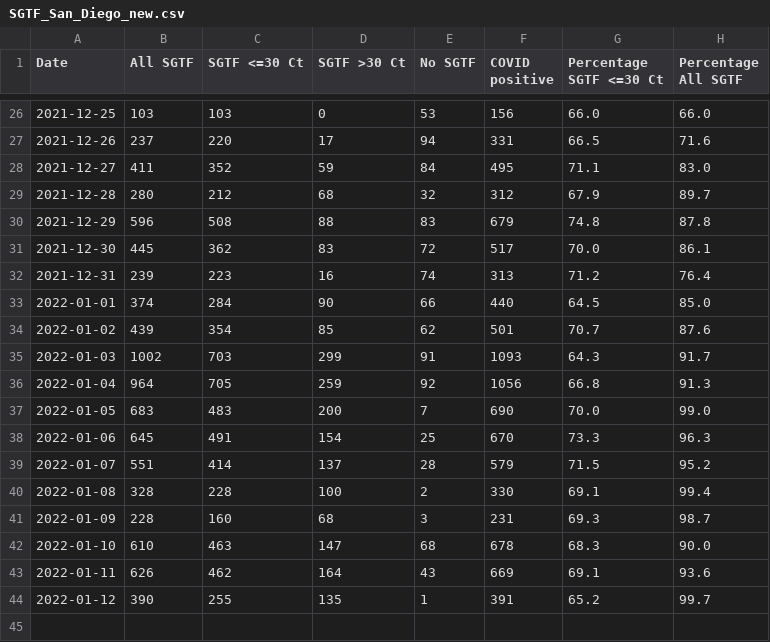
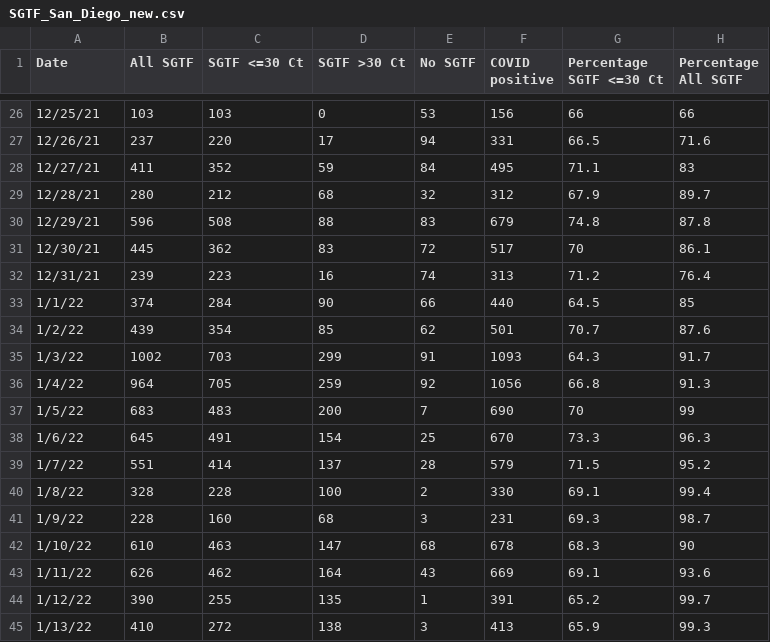
Before and after one commit to andersen-lab/SARS-CoV-2_SGTF_San-Diego, a CSV file: SGTF_San_Diego_new.csv, drawn as a sheet; only a part is shown, gaps mark what is left out; the diff covers the shown part only.

Commit message:
updated SGTF data

```diff
--- a/SGTF_San_Diego_new.csv
+++ b/SGTF_San_Diego_new.csv
@@ -26,19 +26,20 @@ Date,All SGTF,SGTF <=30 Ct,SGTF >30 Ct,No SGTF,COVID positive,Percentage SGTF <=
-2021-12-25,103,103,0,53,156,66.0,66.0
-2021-12-26,237,220,17,94,331,66.5,71.6
-2021-12-27,411,352,59,84,495,71.1,83.0
-2021-12-28,280,212,68,32,312,67.9,89.7
-2021-12-29,596,508,88,83,679,74.8,87.8
-2021-12-30,445,362,83,72,517,70.0,86.1
-2021-12-31,239,223,16,74,313,71.2,76.4
-2022-01-01,374,284,90,66,440,64.5,85.0
-2022-01-02,439,354,85,62,501,70.7,87.6
-2022-01-03,1002,703,299,91,1093,64.3,91.7
-2022-01-04,964,705,259,92,1056,66.8,91.3
-2022-01-05,683,483,200,7,690,70.0,99.0
-2022-01-06,645,491,154,25,670,73.3,96.3
-2022-01-07,551,414,137,28,579,71.5,95.2
-2022-01-08,328,228,100,2,330,69.1,99.4
-2022-01-09,228,160,68,3,231,69.3,98.7
-2022-01-10,610,463,147,68,678,68.3,90.0
-2022-01-11,626,462,164,43,669,69.1,93.6
-2022-01-12,390,255,135,1,391,65.2,99.7
+12/25/21,103,103,0,53,156,66,66
+12/26/21,237,220,17,94,331,66.5,71.6
+12/27/21,411,352,59,84,495,71.1,83
+12/28/21,280,212,68,32,312,67.9,89.7
+12/29/21,596,508,88,83,679,74.8,87.8
+12/30/21,445,362,83,72,517,70,86.1
+12/31/21,239,223,16,74,313,71.2,76.4
+1/1/22,374,284,90,66,440,64.5,85
+1/2/22,439,354,85,62,501,70.7,87.6
+1/3/22,1002,703,299,91,1093,64.3,91.7
+1/4/22,964,705,259,92,1056,66.8,91.3
+1/5/22,683,483,200,7,690,70,99
+1/6/22,645,491,154,25,670,73.3,96.3
+1/7/22,551,414,137,28,579,71.5,95.2
+1/8/22,328,228,100,2,330,69.1,99.4
+1/9/22,228,160,68,3,231,69.3,98.7
+1/10/22,610,463,147,68,678,68.3,90
+1/11/22,626,462,164,43,669,69.1,93.6
+1/12/22,390,255,135,1,391,65.2,99.7
+1/13/22,410,272,138,3,413,65.9,99.3
```
Also changed, not shown: 34 edited cells elsewhere in this file.
